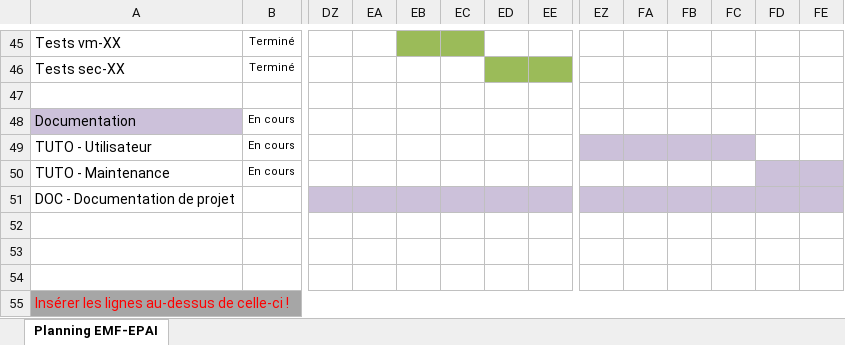
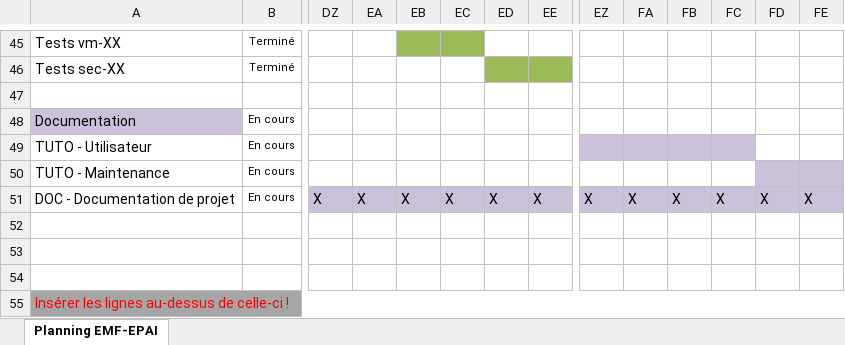
Before and after one commit to Lucielle-Voeffray/TPI-2026, an Excel workbook: Doc/2_CAND_Modele_Planning_2026.xlsx, sheet Planning EMF-EPAI, drawn as a sheet; only a part is shown, gaps mark what is left out; values as stored, in another font and other column widths than the file's, no borders; charts and pictures and conditional formats not drawn; the diff covers the shown part only; the diff names each change by its address in the sheet, - before the commit and + after, or states it on an @@ line.

```diff
--- a/Doc/2_CAND_Modele_Planning_2026.xlsx (sheet Planning EMF-EPAI)
+++ b/Doc/2_CAND_Modele_Planning_2026.xlsx (sheet Planning EMF-EPAI)
-B51: (empty)
+B51: En cours
-DZ51: (empty)
+DZ51: X
-EA51: (empty)
+EA51: X
-EB51: (empty)
+EB51: X
-EC51: (empty)
+EC51: X
-ED51: (empty)
+ED51: X
-EE51: (empty)
+EE51: X
-EZ51: (empty)
+EZ51: X
-FA51: (empty)
+FA51: X
-FB51: (empty)
+FB51: X
-FC51: (empty)
+FC51: X
-FD51: (empty)
+FD51: X
-FE51: (empty)
+FE51: X
```
Also changed, not shown: 2 edited cells elsewhere in this sheet, Doc/3_CAND_Modele_Journal_2026.xlsx, 1 other file.
